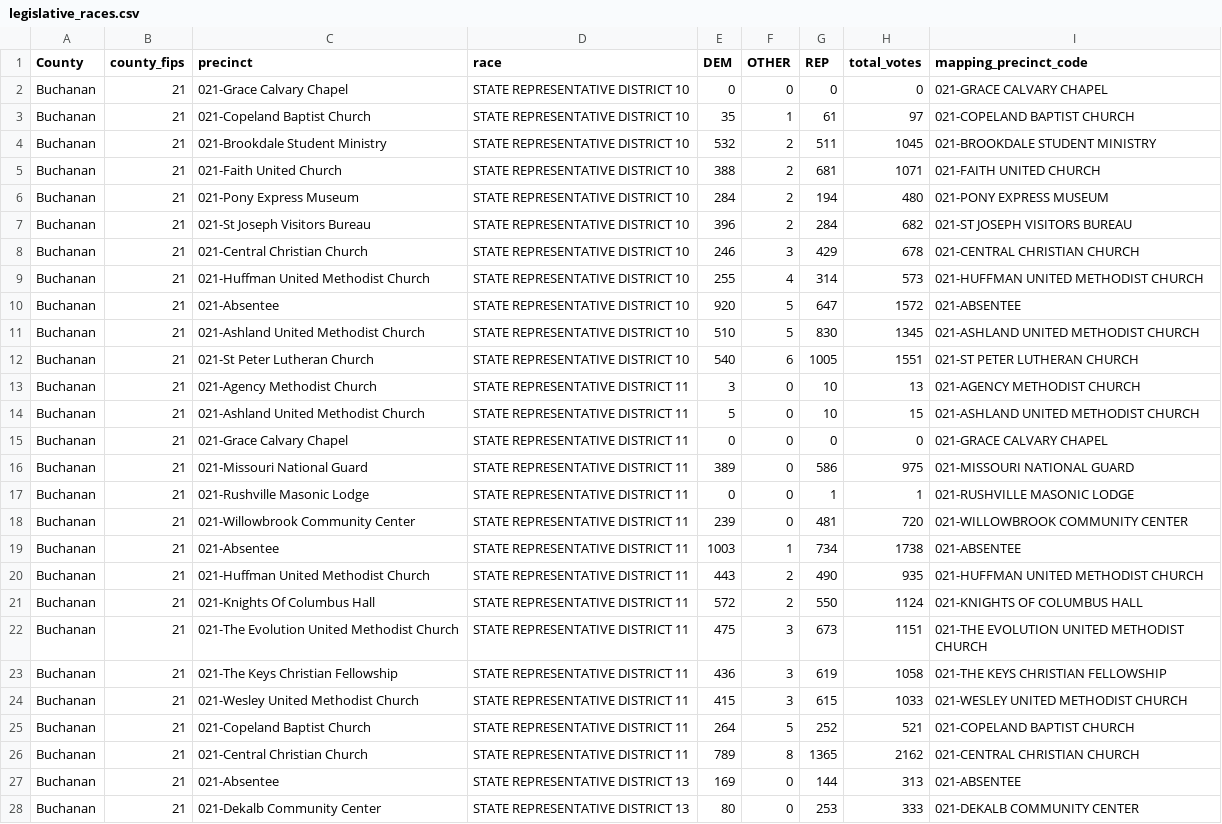
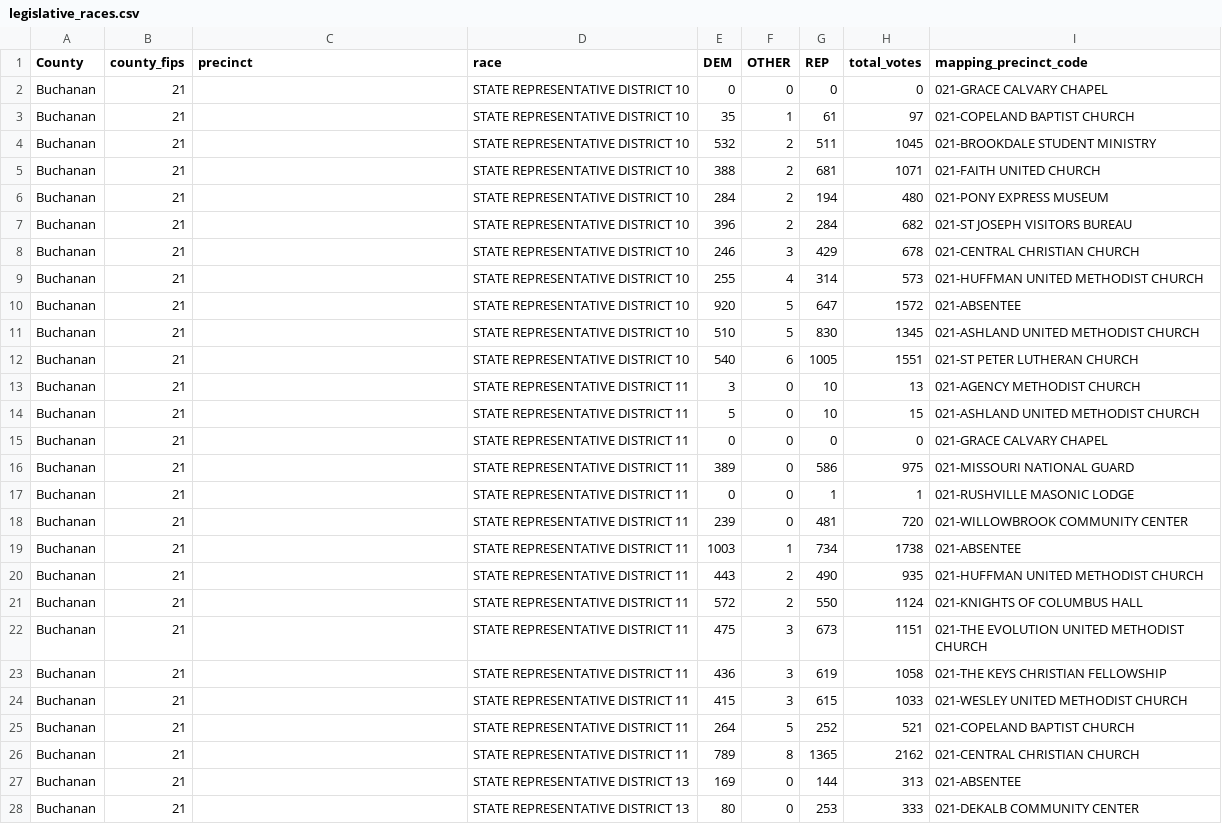
Before and after one commit to mizzurah05/mo-elections-dashboard, a CSV file: legislative_races.csv, drawn as a sheet; only a part is shown; the diff covers the shown part only.

```diff
--- a/legislative_races.csv
+++ b/legislative_races.csv
@@ -1,28 +1,28 @@
 County,county_fips,precinct,race,DEM,OTHER,REP,total_votes,mapping_precinct_code
-Buchanan,21,021-Grace Calvary Chapel,STATE REPRESENTATIVE DISTRICT 10,0,0,0,0,021-GRACE CALVARY CHAPEL
-Buchanan,21,021-Copeland Baptist Church,STATE REPRESENTATIVE DISTRICT 10,35,1,61,97,021-COPELAND BAPTIST CHURCH
-Buchanan,21,021-Brookdale Student Ministry,STATE REPRESENTATIVE DISTRICT 10,532,2,511,1045,021-BROOKDALE STUDENT MINISTRY
-Buchanan,21,021-Faith United Church,STATE REPRESENTATIVE DISTRICT 10,388,2,681,1071,021-FAITH UNITED CHURCH
-Buchanan,21,021-Pony Express Museum,STATE REPRESENTATIVE DISTRICT 10,284,2,194,480,021-PONY EXPRESS MUSEUM
-Buchanan,21,021-St Joseph Visitors Bureau,STATE REPRESENTATIVE DISTRICT 10,396,2,284,682,021-ST JOSEPH VISITORS BUREAU
-Buchanan,21,021-Central Christian Church,STATE REPRESENTATIVE DISTRICT 10,246,3,429,678,021-CENTRAL CHRISTIAN CHURCH
-Buchanan,21,021-Huffman United Methodist Church,STATE REPRESENTATIVE DISTRICT 10,255,4,314,573,021-HUFFMAN UNITED METHODIST CHURCH
-Buchanan,21,021-Absentee,STATE REPRESENTATIVE DISTRICT 10,920,5,647,1572,021-ABSENTEE
-Buchanan,21,021-Ashland United Methodist Church,STATE REPRESENTATIVE DISTRICT 10,510,5,830,1345,021-ASHLAND UNITED METHODIST CHURCH
-Buchanan,21,021-St Peter Lutheran Church,STATE REPRESENTATIVE DISTRICT 10,540,6,1005,1551,021-ST PETER LUTHERAN CHURCH
-Buchanan,21,021-Agency Methodist Church,STATE REPRESENTATIVE DISTRICT 11,3,0,10,13,021-AGENCY METHODIST CHURCH
-Buchanan,21,021-Ashland United Methodist Church,STATE REPRESENTATIVE DISTRICT 11,5,0,10,15,021-ASHLAND UNITED METHODIST CHURCH
-Buchanan,21,021-Grace Calvary Chapel,STATE REPRESENTATIVE DISTRICT 11,0,0,0,0,021-GRACE CALVARY CHAPEL
-Buchanan,21,021-Missouri National Guard,STATE REPRESENTATIVE DISTRICT 11,389,0,586,975,021-MISSOURI NATIONAL GUARD
-Buchanan,21,021-Rushville Masonic Lodge,STATE REPRESENTATIVE DISTRICT 11,0,0,1,1,021-RUSHVILLE MASONIC LODGE
-Buchanan,21,021-Willowbrook Community Center,STATE REPRESENTATIVE DISTRICT 11,239,0,481,720,021-WILLOWBROOK COMMUNITY CENTER
-Buchanan,21,021-Absentee,STATE REPRESENTATIVE DISTRICT 11,1003,1,734,1738,021-ABSENTEE
-Buchanan,21,021-Huffman United Methodist Church,STATE REPRESENTATIVE DISTRICT 11,443,2,490,935,021-HUFFMAN UNITED METHODIST CHURCH
-Buchanan,21,021-Knights Of Columbus Hall,STATE REPRESENTATIVE DISTRICT 11,572,2,550,1124,021-KNIGHTS OF COLUMBUS HALL
-Buchanan,21,021-The Evolution United Methodist Church,STATE REPRESENTATIVE DISTRICT 11,475,3,673,1151,021-THE EVOLUTION UNITED METHODIST CHURCH
-Buchanan,21,021-The Keys Christian Fellowship,STATE REPRESENTATIVE DISTRICT 11,436,3,619,1058,021-THE KEYS CHRISTIAN FELLOWSHIP
-Buchanan,21,021-Wesley United Methodist Church,STATE REPRESENTATIVE DISTRICT 11,415,3,615,1033,021-WESLEY UNITED METHODIST CHURCH
-Buchanan,21,021-Copeland Baptist Church,STATE REPRESENTATIVE DISTRICT 11,264,5,252,521,021-COPELAND BAPTIST CHURCH
-Buchanan,21,021-Central Christian Church,STATE REPRESENTATIVE DISTRICT 11,789,8,1365,2162,021-CENTRAL CHRISTIAN CHURCH
-Buchanan,21,021-Absentee,STATE REPRESENTATIVE DISTRICT 13,169,0,144,313,021-ABSENTEE
-Buchanan,21,021-Dekalb Community Center,STATE REPRESENTATIVE DISTRICT 13,80,0,253,333,021-DEKALB COMMUNITY CENTER
+Buchanan,21,,STATE REPRESENTATIVE DISTRICT 10,0,0,0,0,021-GRACE CALVARY CHAPEL
+Buchanan,21,,STATE REPRESENTATIVE DISTRICT 10,35,1,61,97,021-COPELAND BAPTIST CHURCH
+Buchanan,21,,STATE REPRESENTATIVE DISTRICT 10,532,2,511,1045,021-BROOKDALE STUDENT MINISTRY
+Buchanan,21,,STATE REPRESENTATIVE DISTRICT 10,388,2,681,1071,021-FAITH UNITED CHURCH
+Buchanan,21,,STATE REPRESENTATIVE DISTRICT 10,284,2,194,480,021-PONY EXPRESS MUSEUM
+Buchanan,21,,STATE REPRESENTATIVE DISTRICT 10,396,2,284,682,021-ST JOSEPH VISITORS BUREAU
+Buchanan,21,,STATE REPRESENTATIVE DISTRICT 10,246,3,429,678,021-CENTRAL CHRISTIAN CHURCH
+Buchanan,21,,STATE REPRESENTATIVE DISTRICT 10,255,4,314,573,021-HUFFMAN UNITED METHODIST CHURCH
+Buchanan,21,,STATE REPRESENTATIVE DISTRICT 10,920,5,647,1572,021-ABSENTEE
+Buchanan,21,,STATE REPRESENTATIVE DISTRICT 10,510,5,830,1345,021-ASHLAND UNITED METHODIST CHURCH
+Buchanan,21,,STATE REPRESENTATIVE DISTRICT 10,540,6,1005,1551,021-ST PETER LUTHERAN CHURCH
+Buchanan,21,,STATE REPRESENTATIVE DISTRICT 11,3,0,10,13,021-AGENCY METHODIST CHURCH
+Buchanan,21,,STATE REPRESENTATIVE DISTRICT 11,5,0,10,15,021-ASHLAND UNITED METHODIST CHURCH
+Buchanan,21,,STATE REPRESENTATIVE DISTRICT 11,0,0,0,0,021-GRACE CALVARY CHAPEL
+Buchanan,21,,STATE REPRESENTATIVE DISTRICT 11,389,0,586,975,021-MISSOURI NATIONAL GUARD
+Buchanan,21,,STATE REPRESENTATIVE DISTRICT 11,0,0,1,1,021-RUSHVILLE MASONIC LODGE
+Buchanan,21,,STATE REPRESENTATIVE DISTRICT 11,239,0,481,720,021-WILLOWBROOK COMMUNITY CENTER
+Buchanan,21,,STATE REPRESENTATIVE DISTRICT 11,1003,1,734,1738,021-ABSENTEE
+Buchanan,21,,STATE REPRESENTATIVE DISTRICT 11,443,2,490,935,021-HUFFMAN UNITED METHODIST CHURCH
+Buchanan,21,,STATE REPRESENTATIVE DISTRICT 11,572,2,550,1124,021-KNIGHTS OF COLUMBUS HALL
+Buchanan,21,,STATE REPRESENTATIVE DISTRICT 11,475,3,673,1151,021-THE EVOLUTION UNITED METHODIST CHURCH
+Buchanan,21,,STATE REPRESENTATIVE DISTRICT 11,436,3,619,1058,021-THE KEYS CHRISTIAN FELLOWSHIP
+Buchanan,21,,STATE REPRESENTATIVE DISTRICT 11,415,3,615,1033,021-WESLEY UNITED METHODIST CHURCH
+Buchanan,21,,STATE REPRESENTATIVE DISTRICT 11,264,5,252,521,021-COPELAND BAPTIST CHURCH
+Buchanan,21,,STATE REPRESENTATIVE DISTRICT 11,789,8,1365,2162,021-CENTRAL CHRISTIAN CHURCH
+Buchanan,21,,STATE REPRESENTATIVE DISTRICT 13,169,0,144,313,021-ABSENTEE
+Buchanan,21,,STATE REPRESENTATIVE DISTRICT 13,80,0,253,333,021-DEKALB COMMUNITY CENTER
```
Also changed, not shown: 37 edited cells elsewhere in this file, ballot_measures.csv.
